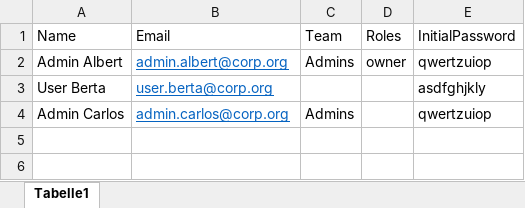
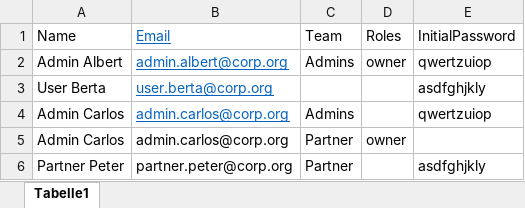
Before and after one commit to amosproj/amos2021ws07-nft-development, an Excel workbook: backend/python_init_script/template.xlsx, sheet Tabelle1, drawn as a sheet; values as stored, in another font and other column widths than the file's, no borders; table styles not drawn; the diff names each change by its address in the sheet, - before the commit and + after, or states it on an @@ line.

Commit message:
added example for adding partners / create partner team

```diff
--- a/backend/python_init_script/template.xlsx (sheet Tabelle1)
+++ b/backend/python_init_script/template.xlsx (sheet Tabelle1)
@@ B1 underline: off → on, text colour: black → #0563C1 @@
+row 5: Admin Carlos | admin.carlos@corp.org | Partner | owner
+row 6: Partner Peter | partner.peter@corp.org | Partner |  | asdfghjkly
```
Also changed, not shown: 1 other file.
